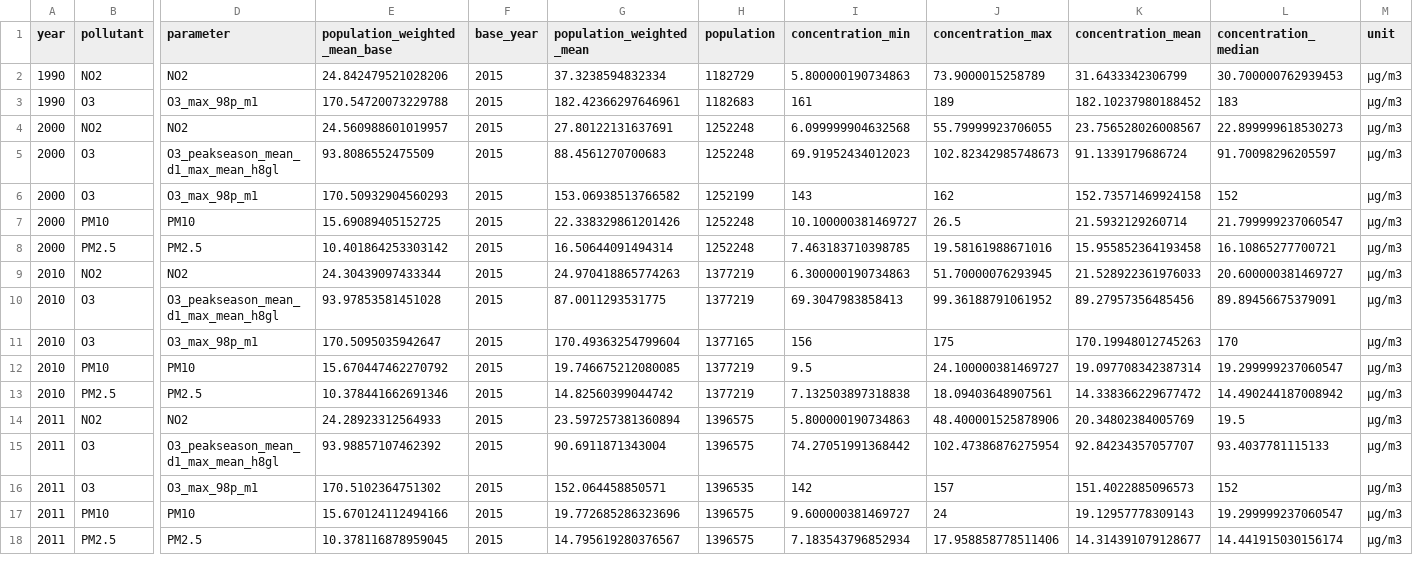
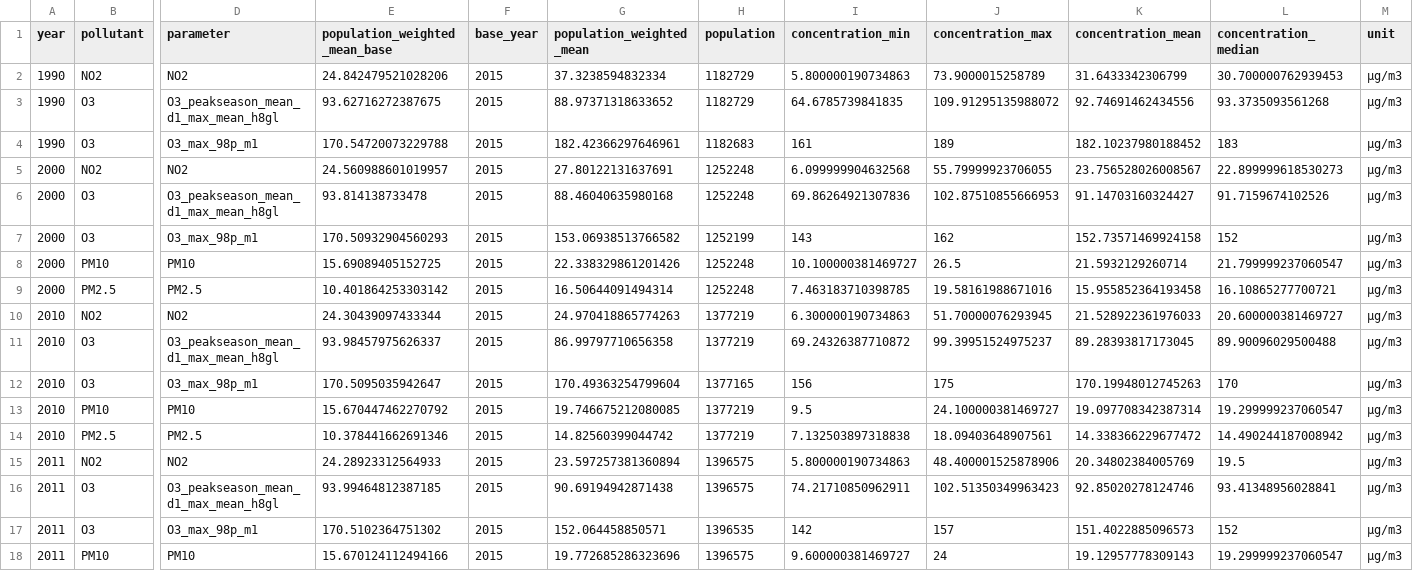
Before and after one commit to awelZH/airquality, a CSV file: data/output/data_exposition_weighted_means_canton.csv, drawn as a sheet; only a part is shown, gaps mark what is left out; the shorter side is filled out with more unchanged rows; addresses are those after the commit; rows hold the shown columns only; the diff covers the shown part only; the diff names each change by its address in the sheet, - before the commit and + after, or states it on an @@ line.

```diff
--- a/data/output/data_exposition_weighted_means_canton.csv
+++ b/data/output/data_exposition_weighted_means_canton.csv
+row 3: 1990 | O3 | O3_peakseason_mean_d1_max_mean_h8gl | 93.62716272387675 | 2015 | 88.97371318633652 | 1182729 | 64.6785739841835 | 109.91295135988072 | 92.74691462434556 | 93.3735093561268 | μg/m3
-E6 (population_weighted_mean_base): 93.8086552475509
+E6 (population_weighted_mean_base): 93.814138733478
-G6 (population_weighted_mean): 88.4561270700683
+G6 (population_weighted_mean): 88.46040635980168
-I6 (concentration_min): 69.91952434012023
+I6 (concentration_min): 69.86264921307836
-J6 (concentration_max): 102.82342985748673
+J6 (concentration_max): 102.87510855666953
-K6 (concentration_mean): 91.1339179686724
+K6 (concentration_mean): 91.14703160324427
-L6 (concentration_median): 91.70098296205597
+L6 (concentration_median): 91.7159674102526
-E11 (population_weighted_mean_base): 93.97853581451028
+E11 (population_weighted_mean_base): 93.98457975626337
-G11 (population_weighted_mean): 87.0011293531775
+G11 (population_weighted_mean): 86.99797710656358
-I11 (concentration_min): 69.3047983858413
+I11 (concentration_min): 69.24326387710872
-J11 (concentration_max): 99.36188791061952
+J11 (concentration_max): 99.39951524975237
-K11 (concentration_mean): 89.27957356485456
+K11 (concentration_mean): 89.28393817173045
-L11 (concentration_median): 89.89456675379091
+L11 (concentration_median): 89.90096029500488
-E16 (population_weighted_mean_base): 93.98857107462392
+E16 (population_weighted_mean_base): 93.99464812387185
-G16 (population_weighted_mean): 90.6911871343004
+G16 (population_weighted_mean): 90.69194942871438
-I16 (concentration_min): 74.27051991368442
+I16 (concentration_min): 74.21710850962911
-J16 (concentration_max): 102.47386876275954
+J16 (concentration_max): 102.51350349963423
-K16 (concentration_mean): 92.84234357057707
+K16 (concentration_mean): 92.85020278124746
-L16 (concentration_median): 93.4037781115133
+L16 (concentration_median): 93.41348956028841
```
Also changed, not shown: 83 edited cells elsewhere in this file, data/output/data_exposition_distribution_pollutants.csv, data/output/data_health_outcomes.csv, 6 other files.
